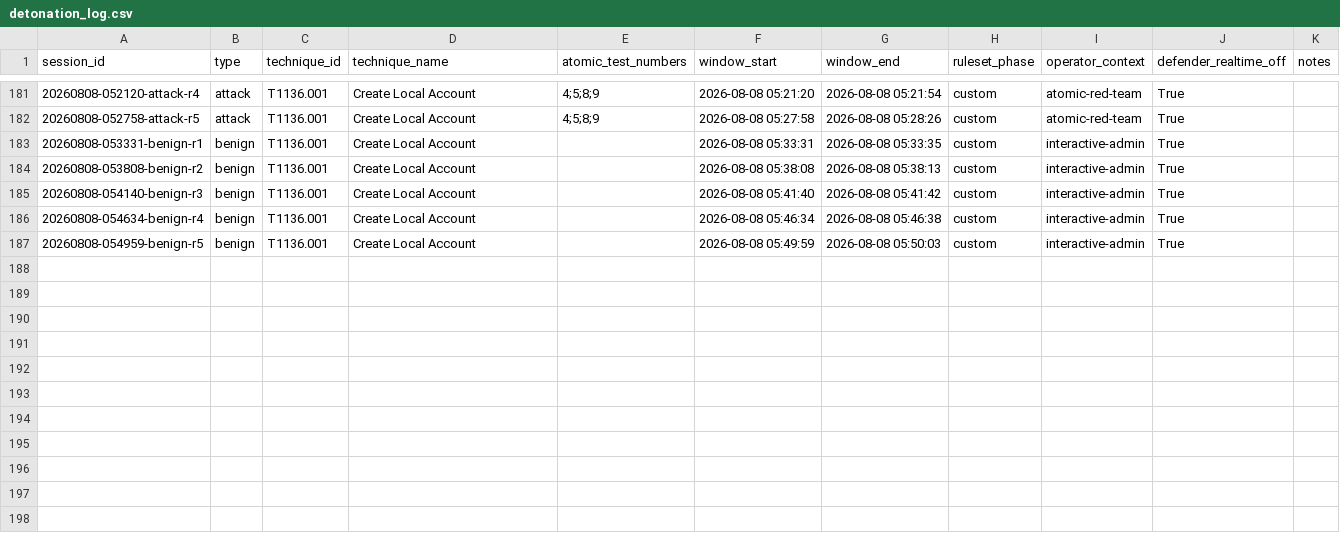
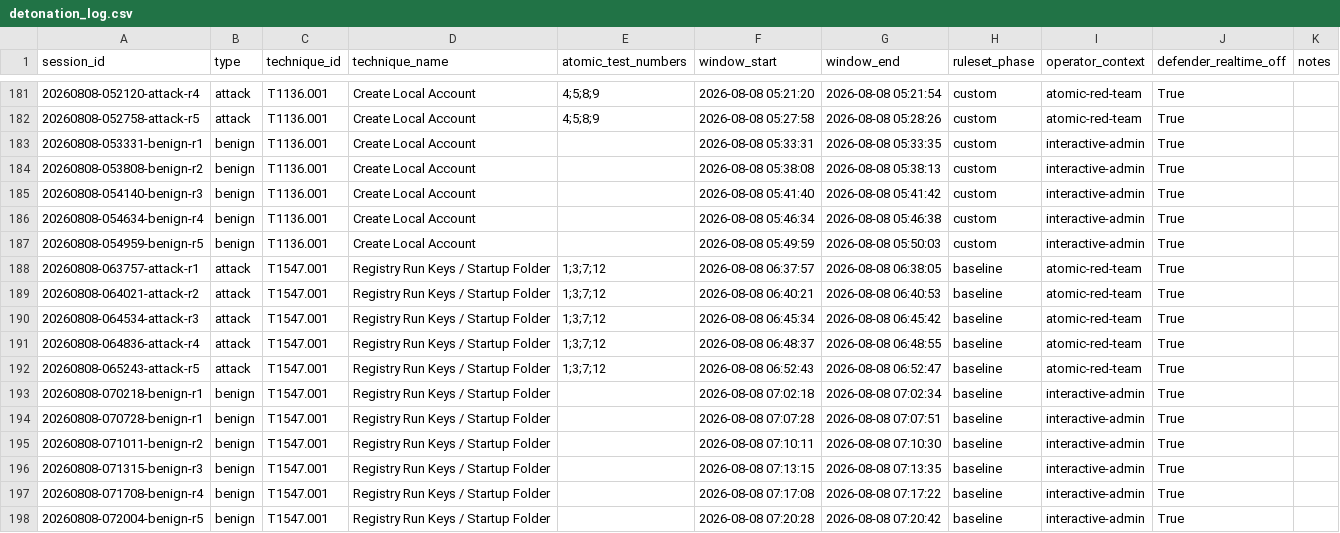
Before and after one commit to MdAbdulBasit/Dissertation-Detection-lab, a CSV file: data/detonation_log.csv, drawn as a sheet; only a part is shown, gaps mark what is left out; the diff names each change by its address in the sheet, - before the commit and + after, or states it on an @@ line.

Commit message:
T1547.001 baseline: suppressed severity, and an artefact class with no causal link at all
Technique 9 of 15, baseline only. Sixth default-failure mode: Wazuh has a dedicated, correctly-tagged T1547.001 rule (92300) and it sits at level 0 - matched, never emitted. Only three narrow children alert: reg.exe as writer, .lnk/.vbs values, or VNC.

Predictions were written into RULE_ID_REGISTER note 9 BEFORE detonating, because the previous five modes were characterised after seeing the data. Three of four confirmed; the fourth is untested with this atomic set and recorded as untested rather than dropped.

Decisive result is a within-technique contrast: atomic 1 writes a Run key via reg.exe and alerts at L6; atomic 3 writes the same hive family via PowerShell Set-ItemProperty and produces nothing. Detected or invisible depending only on which binary did the write.

First technique where benign is noisier than attack (27/31). The only correctly-mapped rule, 92302, fires 4 attack / 5 benign - the sole correct detection favours the wrong class.

New exclusion class os-background:windows-update. Rule 92219 was svchost.exe unpacking patches under SoftwareDistribution\\Download, attack-only by coincidence of timing. Removes 590 alerts dataset-wide and retrospectively corrects T1033 baseline attack 165 -> 149. Unlike the harness artefacts this has no causal link to the experiment - it would have taught the model that Windows Update means attack.

Also: exporter gained target_object/details/event_type (registry alerts previously exported as a rule id and nothing else); Invoke-ViaPowerShell fixed for quote-stripping on paths containing spaces; benign r1 superseded with that reason.

```diff
--- a/data/detonation_log.csv
+++ b/data/detonation_log.csv
+row 188: 20260808-063757-attack-r1 | attack | T1547.001 | Registry Run Keys / Startup Folder | 1;3;7;12 | 2026-08-08 06:37:57 | 2026-08-08 06:38:05 | baseline | atomic-red-team | True
+row 189: 20260808-064021-attack-r2 | attack | T1547.001 | Registry Run Keys / Startup Folder | 1;3;7;12 | 2026-08-08 06:40:21 | 2026-08-08 06:40:53 | baseline | atomic-red-team | True
+row 190: 20260808-064534-attack-r3 | attack | T1547.001 | Registry Run Keys / Startup Folder | 1;3;7;12 | 2026-08-08 06:45:34 | 2026-08-08 06:45:42 | baseline | atomic-red-team | True
+row 191: 20260808-064836-attack-r4 | attack | T1547.001 | Registry Run Keys / Startup Folder | 1;3;7;12 | 2026-08-08 06:48:37 | 2026-08-08 06:48:55 | baseline | atomic-red-team | True
+row 192: 20260808-065243-attack-r5 | attack | T1547.001 | Registry Run Keys / Startup Folder | 1;3;7;12 | 2026-08-08 06:52:43 | 2026-08-08 06:52:47 | baseline | atomic-red-team | True
+row 193: 20260808-070218-benign-r1 | benign | T1547.001 | Registry Run Keys / Startup Folder |  | 2026-08-08 07:02:18 | 2026-08-08 07:02:34 | baseline | interactive-admin | True
+row 194: 20260808-070728-benign-r1 | benign | T1547.001 | Registry Run Keys / Startup Folder |  | 2026-08-08 07:07:28 | 2026-08-08 07:07:51 | baseline | interactive-admin | True
+row 195: 20260808-071011-benign-r2 | benign | T1547.001 | Registry Run Keys / Startup Folder |  | 2026-08-08 07:10:11 | 2026-08-08 07:10:30 | baseline | interactive-admin | True
+row 196: 20260808-071315-benign-r3 | benign | T1547.001 | Registry Run Keys / Startup Folder |  | 2026-08-08 07:13:15 | 2026-08-08 07:13:35 | baseline | interactive-admin | True
+row 197: 20260808-071708-benign-r4 | benign | T1547.001 | Registry Run Keys / Startup Folder |  | 2026-08-08 07:17:08 | 2026-08-08 07:17:22 | baseline | interactive-admin | True
+row 198: 20260808-072004-benign-r5 | benign | T1547.001 | Registry Run Keys / Startup Folder |  | 2026-08-08 07:20:28 | 2026-08-08 07:20:42 | baseline | interactive-admin | True
```
Also changed, not shown: data/alert_counts.csv, 7 other files.
